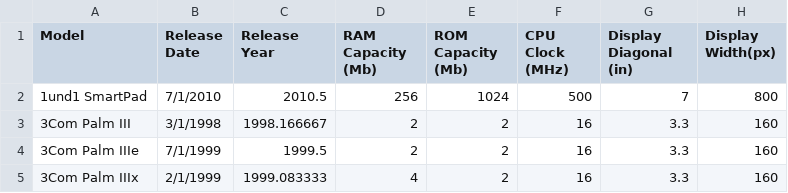
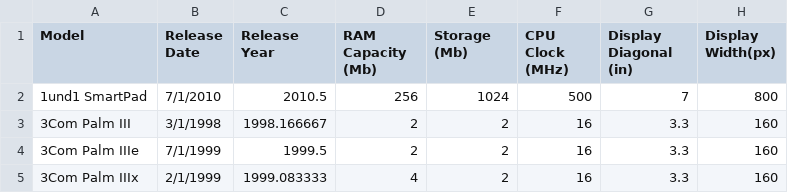
Before and after one commit to Kazjon/SurpriseEval, a CSV file: regression/data/AllPhoneData_pruned.csv, drawn as a sheet; only a part is shown; the diff names each change by its address in the sheet, - before the commit and + after, or states it on an @@ line.

Commit message:
Bugfixes and adding Novelty.py, weighted SVR when multiple artefacts occur in the same ind value, and gridsearching over OD weightfactors.  The latter required that a separate weightFactor be set for MU, which has just been set to 0.15 for now.

```diff
--- a/regression/data/AllPhoneData_pruned.csv
+++ b/regression/data/AllPhoneData_pruned.csv
-E1: ROM Capacity (Mb)
+E1: Storage (Mb)
```
Also changed, not shown: 11 other files.
